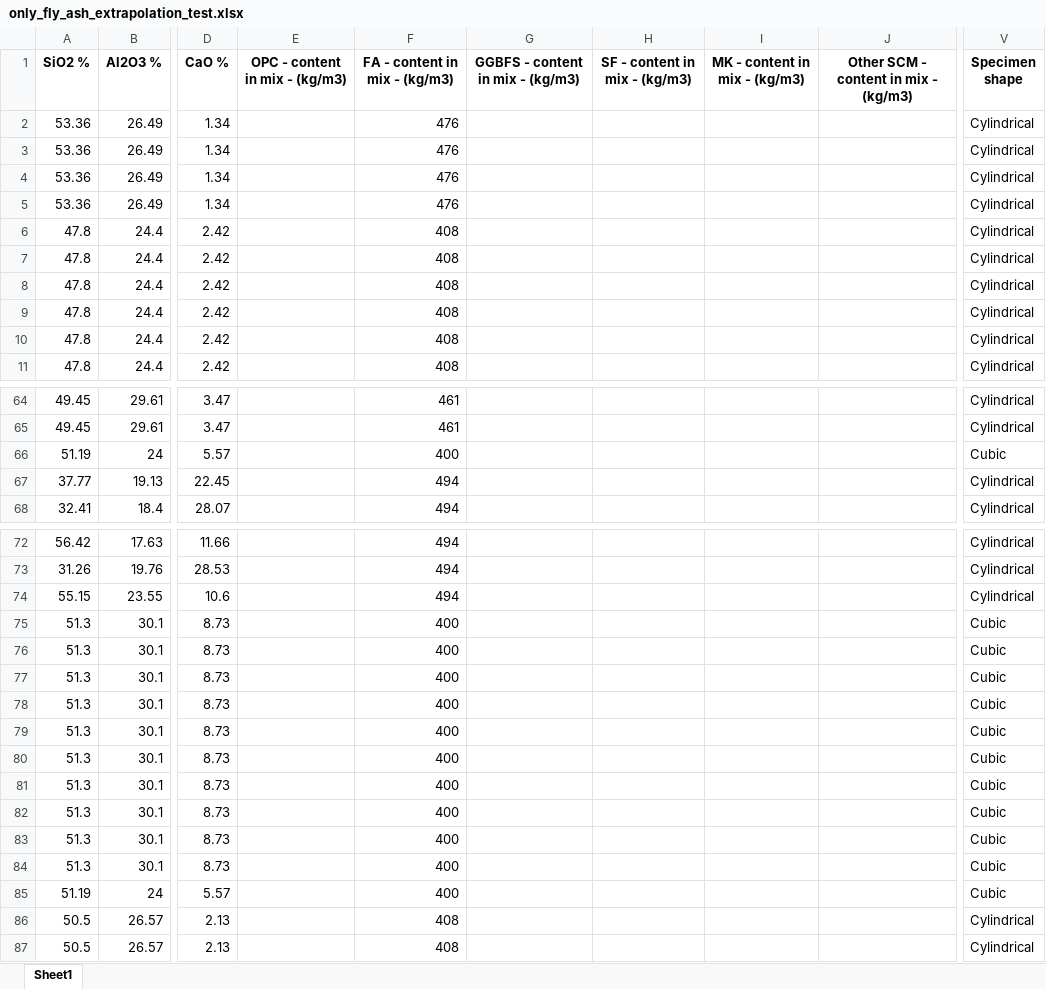
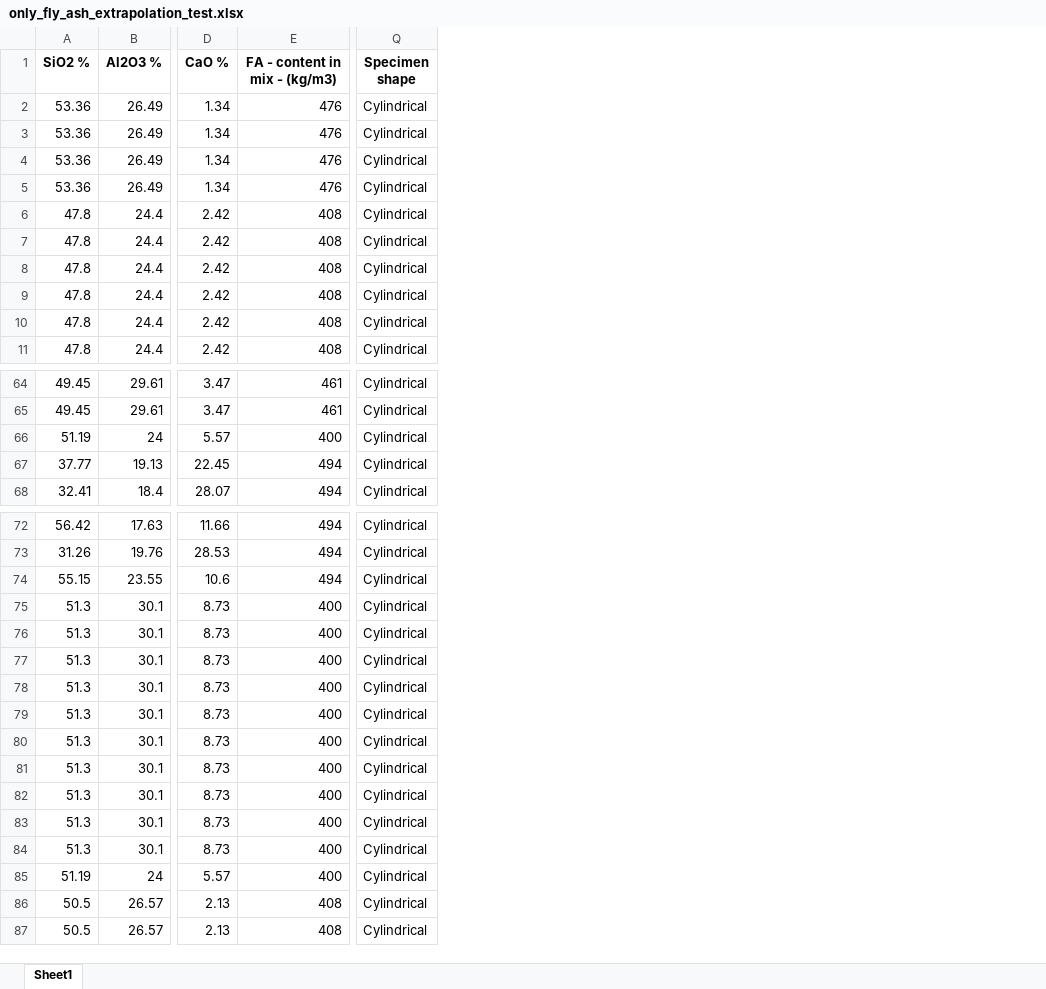
Before and after one commit to ghezalahmad/Testing-The-LIMIT-of-LLM, an Excel workbook: excel_files/cubic_to_cylinder_intra_extrapolation/filter_based_on_binder/extrapolation_test/only_fly_ash_extrapolation_test.xlsx, sheet Sheet1, drawn as a sheet; only a part is shown, gaps mark what is left out; values as stored, in another font and other column widths than the file's, no borders; removed rows and columns are numbered as before the commit, all else as after; the diff covers the shown part only; the diff names each change by its address in the sheet, - before the commit and + after, or states it on an @@ line.

```diff
--- a/excel_files/cubic_to_cylinder_intra_extrapolation/filter_based_on_binder/extrapolation_test/only_fly_ash_extrapolation_test.xlsx (sheet Sheet1)
+++ b/excel_files/cubic_to_cylinder_intra_extrapolation/filter_based_on_binder/extrapolation_test/only_fly_ash_extrapolation_test.xlsx (sheet Sheet1)
-column E (OPC - content in mix - (kg/m3)), empty
-column G (GGBFS - content in mix - (kg/m3)), empty
-column H (SF - content in mix - (kg/m3)), empty
-column I (MK - content in mix - (kg/m3)), empty
-column J, row 1: Other SCM - content in mix - (kg/m3)
-Q66 (Specimen shape): Cubic
+Q66 (Specimen shape): Cylindrical
-Q75:Q85 (Specimen shape): Cubic
+Q75:Q85 (Specimen shape): Cylindrical
```
Also changed, not shown: 16 edited cells elsewhere in this sheet, excel_files/cubic_to_cylinder_intra_extrapolation/filter_based_on_binder/extrapolation_test/only_slag_extrapolation_test.xlsx, excel_files/cubic_to_cylinder_intra_extrapolation/filter_based_on_binder/interpolation_test/only_fly_ash_interpolation_test.xlsx, 41 other files.
